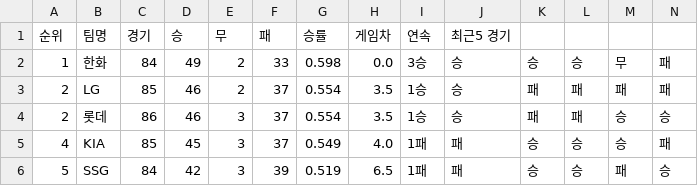
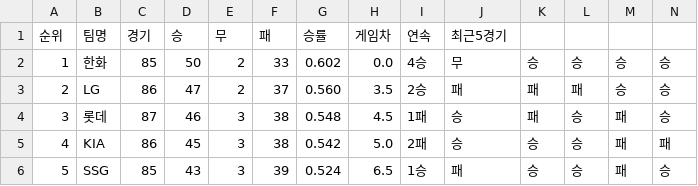
Before and after one commit to mol1week/1week, a CSV file: assets/data/kbo_win_lose.csv, drawn as a sheet; only a part is shown; the diff covers the shown part only.

```diff
--- a/assets/data/kbo_win_lose.csv
+++ b/assets/data/kbo_win_lose.csv
@@ -1,6 +1,6 @@
-순위,팀명,경기,승,무,패,승률,게임차,연속,최근5 경기,
-1,한화,84,49,2,33,0.598,0.0,3승,승,승,승,무,패
-2,LG,85,46,2,37,0.554,3.5,1승,승,패,패,패,패
-2,롯데,86,46,3,37,0.554,3.5,1승,승,패,패,승,승
-4,KIA,85,45,3,37,0.549,4.0,1패,패,승,승,승,패
-5,SSG,84,42,3,39,0.519,6.5,1패,패,승,승,패,승
+순위,팀명,경기,승,무,패,승률,게임차,연속,최근5경기
+1,한화,85,50,2,33,0.602,0.0,4승,무,승,승,승,승
+2,LG,86,47,2,37,0.560,3.5,2승,패,패,패,승,승
+3,롯데,87,46,3,38,0.548,4.5,1패,승,패,승,패,승
+4,KIA,86,45,3,38,0.542,5.0,2패,승,승,승,패,패
+5,SSG,85,43,3,39,0.524,6.5,1승,패,승,승,패,승
```
Also changed, not shown: 30 edited cells elsewhere in this file, assets/data/kbo_games.csv, 3 other files.
